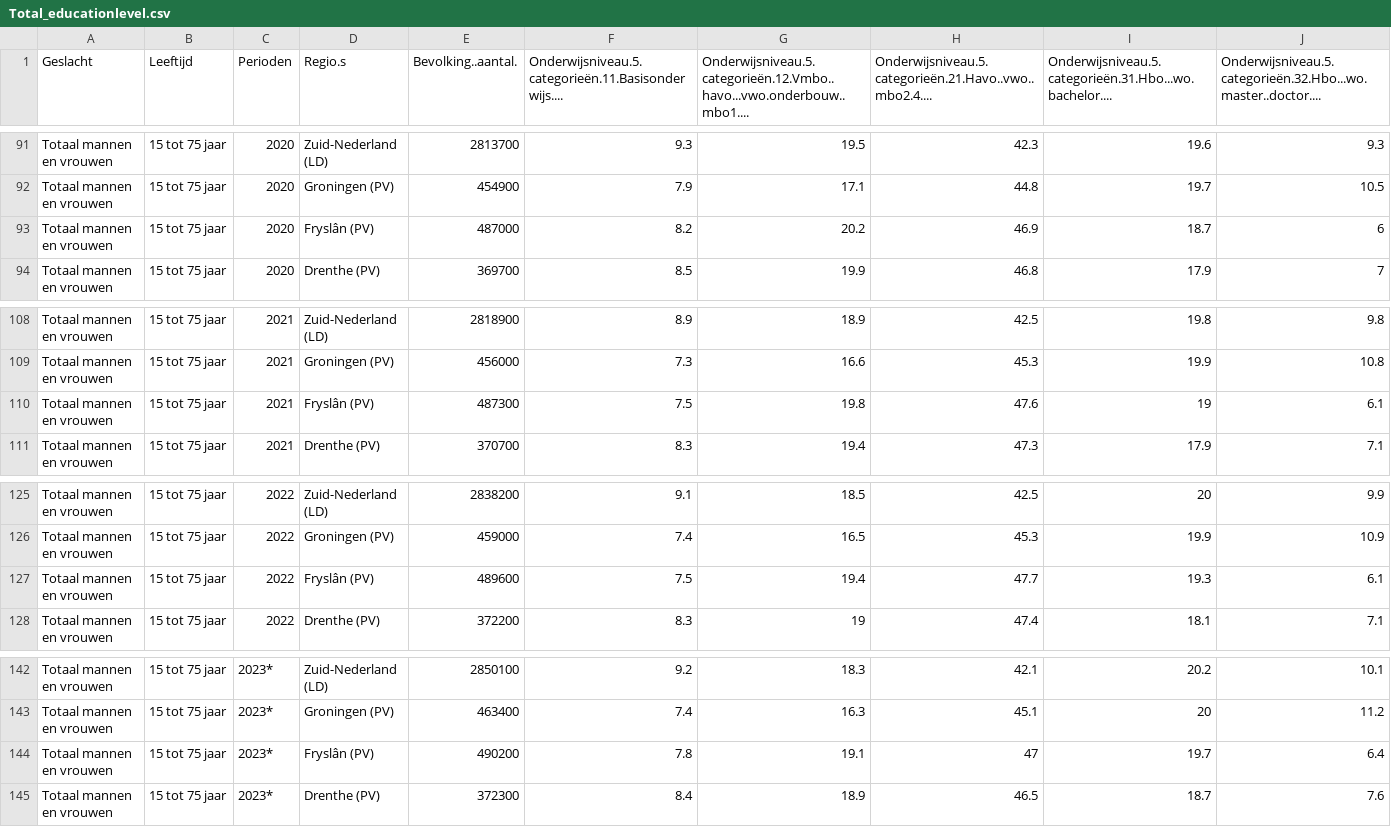
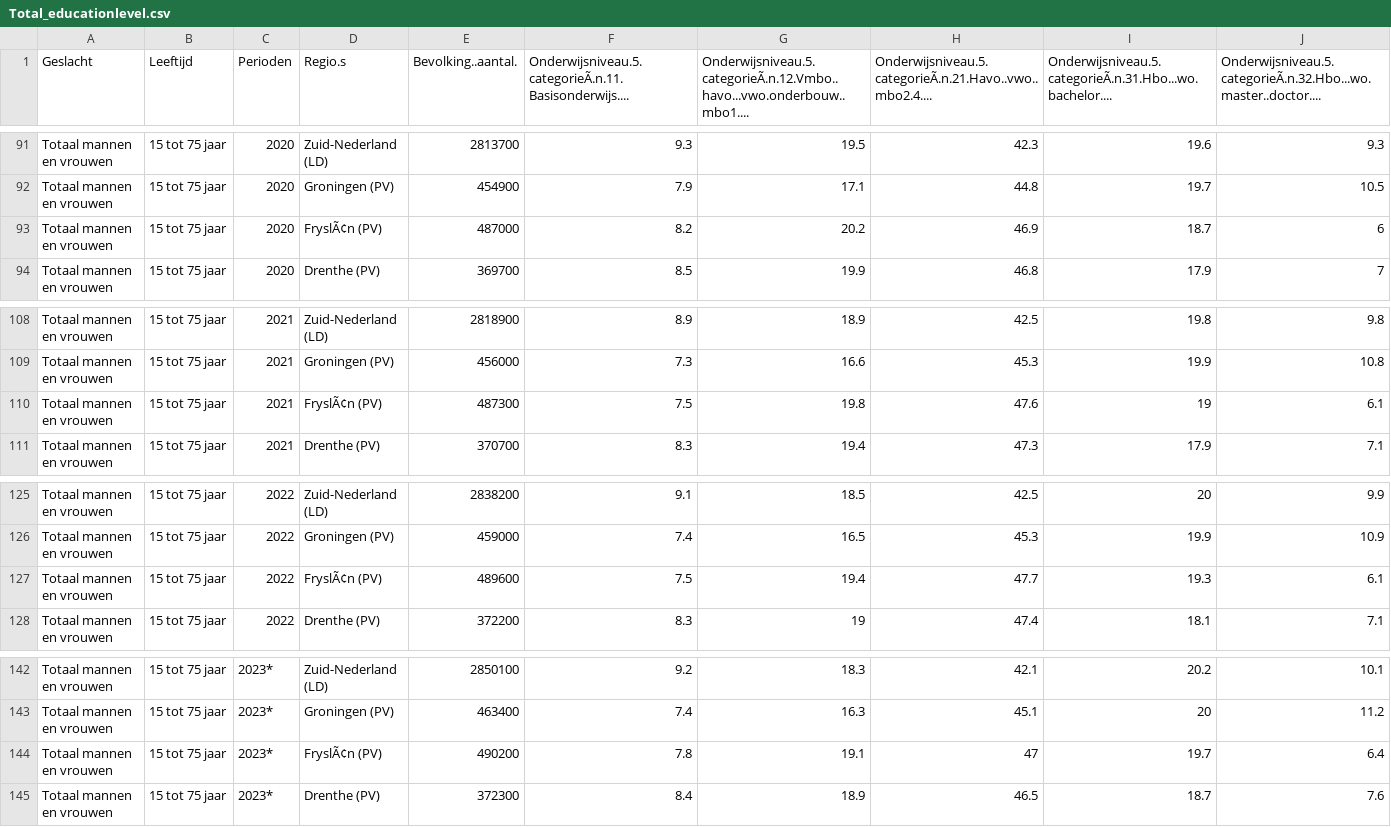
Before and after one commit to Lex0803/project, a CSV file: Total_educationlevel.csv, drawn as a sheet; only a part is shown, gaps mark what is left out; the diff covers the shown part only; the diff names each change by its address in the sheet, - before the commit and + after, or states it on an @@ line.

```diff
--- a/Total_educationlevel.csv
+++ b/Total_educationlevel.csv
-F1: Onderwijsniveau.5.categorieën.11.Basisonderwijs....
+F1: Onderwijsniveau.5.categorieÃ.n.11.Basisonderwijs....
-G1: Onderwijsniveau.5.categorieën.12.Vmbo..havo...vwo.onderbouw..mbo1....
+G1: Onderwijsniveau.5.categorieÃ.n.12.Vmbo..havo...vwo.onderbouw..mbo1....
-H1: Onderwijsniveau.5.categorieën.21.Havo..vwo..mbo2.4....
+H1: Onderwijsniveau.5.categorieÃ.n.21.Havo..vwo..mbo2.4....
-I1: Onderwijsniveau.5.categorieën.31.Hbo...wo.bachelor....
+I1: Onderwijsniveau.5.categorieÃ.n.31.Hbo...wo.bachelor....
-J1: Onderwijsniveau.5.categorieën.32.Hbo...wo.master..doctor....
+J1: Onderwijsniveau.5.categorieÃ.n.32.Hbo...wo.master..doctor....
-D93 (Regio.s): Fryslân (PV)
+D93 (Regio.s): FryslÃ¢n (PV)
-D110 (Regio.s): Fryslân (PV)
+D110 (Regio.s): FryslÃ¢n (PV)
-D127 (Regio.s): Fryslân (PV)
+D127 (Regio.s): FryslÃ¢n (PV)
-D144 (Regio.s): Fryslân (PV)
+D144 (Regio.s): FryslÃ¢n (PV)
```
Also changed, not shown: 5 edited cells elsewhere in this file.
